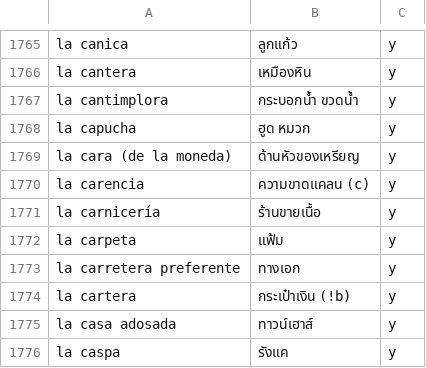
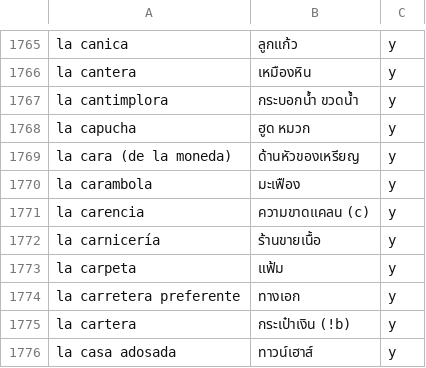
Before and after one commit to ponlawat-w/anki-collection, a CSV file: notes/esth - Español.csv, drawn as a sheet; only a part is shown, gaps mark what is left out; the shorter side is filled out with more unchanged rows; the diff names each change by its address in the sheet, - before the commit and + after, or states it on an @@ line.

```diff
--- a/notes/esth - Español.csv
+++ b/notes/esth - Español.csv
+row 1770: la carambola | มะเฟือง | y
```
Also changed, not shown: notes/frth - Français.csv, notes/jath - 日本語.csv, 2 other files.
